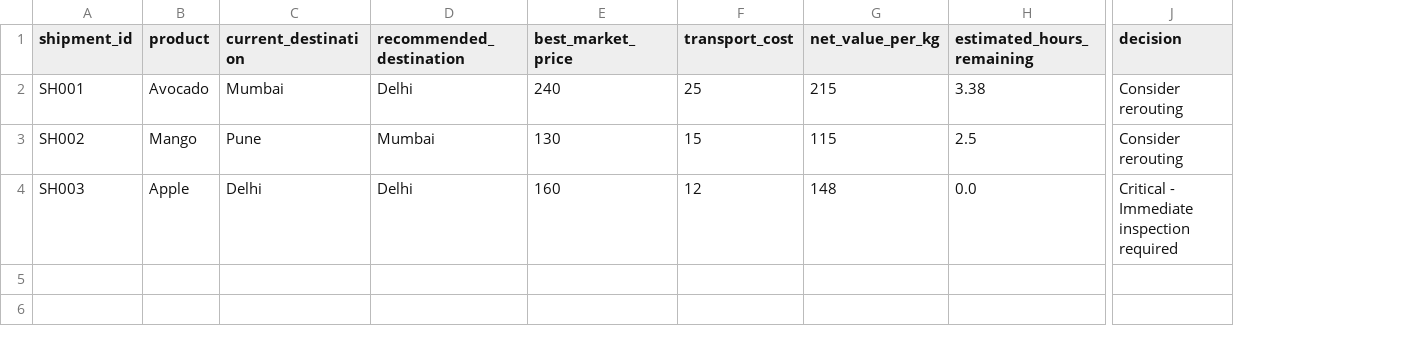
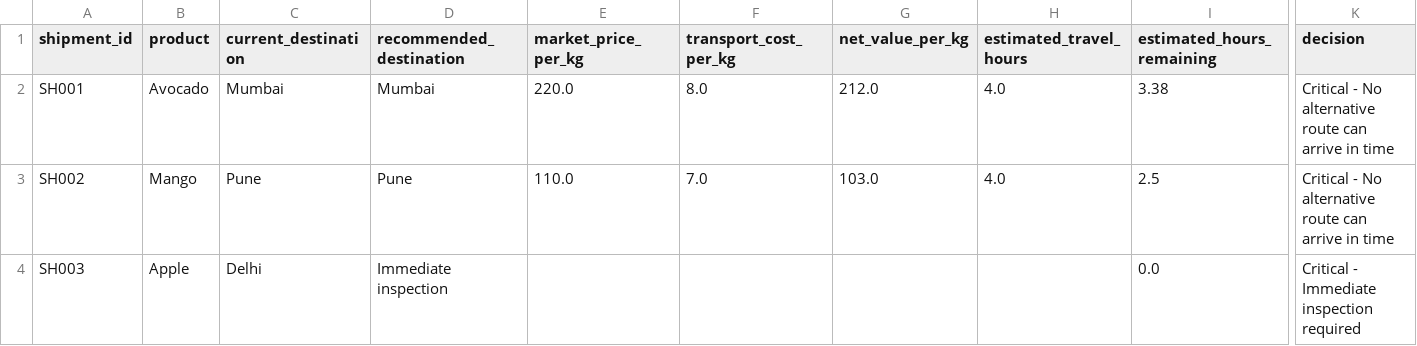
Before and after one commit to gayatriaher82-byte/atmosync-microclimate-analytics, a CSV file: data/processed/rerouting_recommendations.csv, drawn as a sheet; only a part is shown, gaps mark what is left out; removed rows and columns are numbered as before the commit, all else as after; the diff names each change by its address in the sheet, - before the commit and + after, or states it on an @@ line.

Commit message:
Update rerouting recommendations with travel time validation

```diff
--- a/data/processed/rerouting_recommendations.csv
+++ b/data/processed/rerouting_recommendations.csv
-column E (best_market_price), rows 2-4: 240 | 130 | 160
-column F (transport_cost), rows 2-4: 25 | 15 | 12
+column E (market_price_per_kg), rows 2-3: 220.0 | 110.0
+column F (transport_cost_per_kg), rows 2-3: 8.0 | 7.0
+column H (estimated_travel_hours), rows 2-3: 4.0 | 4.0
-D2 (recommended_destination): Delhi
+D2 (recommended_destination): Mumbai
-G2 (net_value_per_kg): 215
+G2 (net_value_per_kg): 212.0
-K2:K3 (decision): Consider rerouting
+K2:K3 (decision): Critical - No alternative route can arrive in time
-D3 (recommended_destination): Mumbai
+D3 (recommended_destination): Pune
-G3 (net_value_per_kg): 115
+G3 (net_value_per_kg): 103.0
-D4 (recommended_destination): Delhi
+D4 (recommended_destination): Immediate inspection
-G4 (net_value_per_kg): 148
+G4 (net_value_per_kg): (empty)
```
